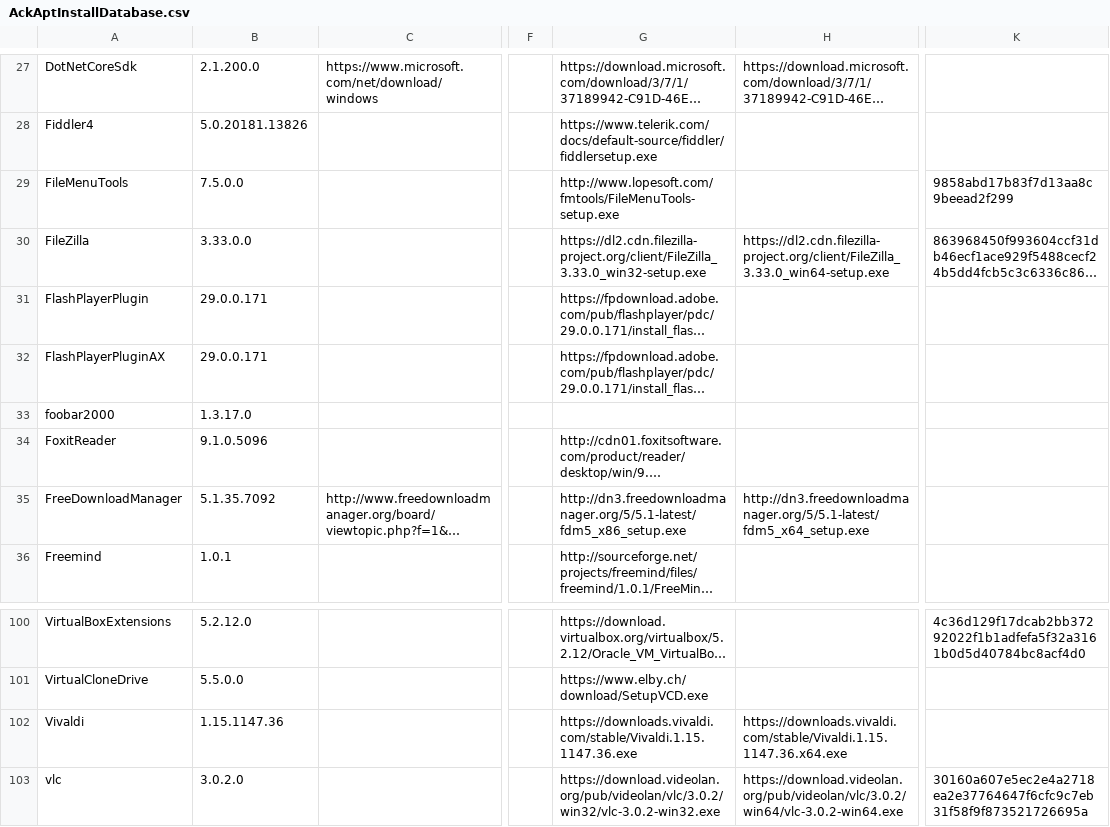
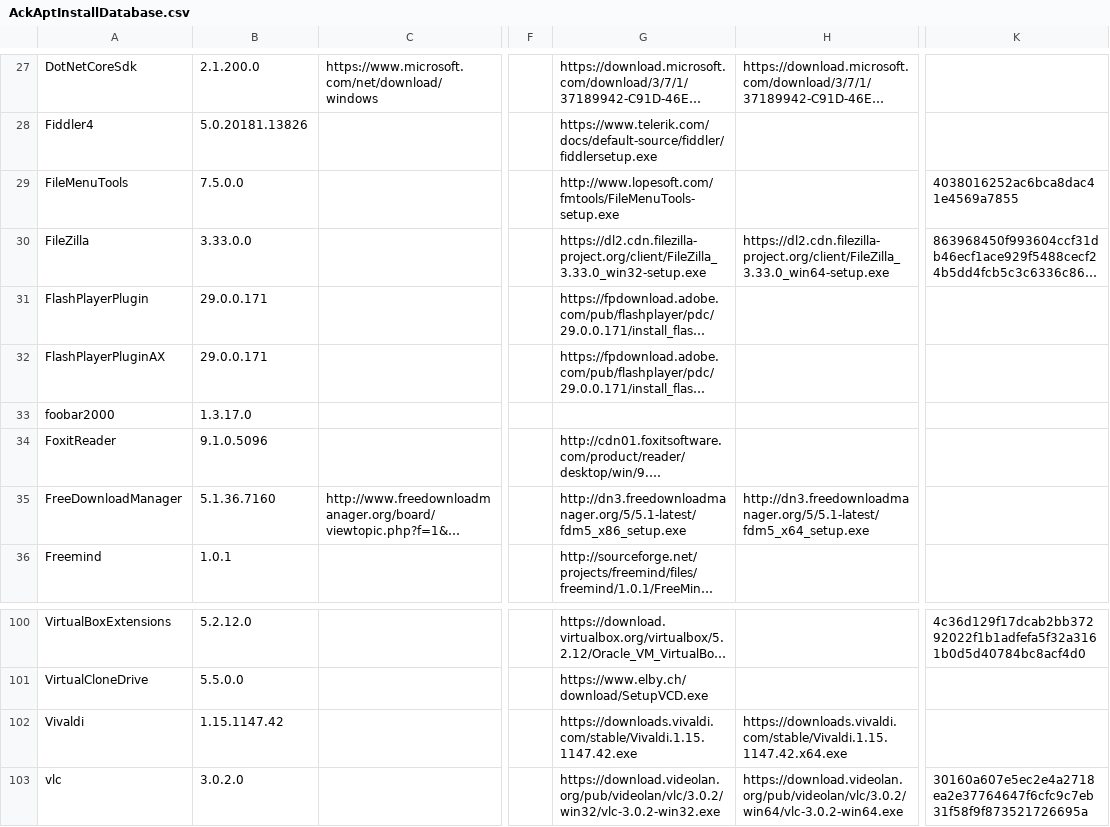
Before and after one commit to ackphht/ackphht.github.io, a CSV file: AckAptInstallDatabase.csv, drawn as a sheet; only a part is shown, gaps mark what is left out; long unchanged cells end in …; the diff names each change by its address in the sheet, - before the commit and + after, or states it on an @@ line.

Commit message:
AckApt: FreeDownloadManager 5.1.36, Vivaldi 1.15.1147.42; fix hash for FileMenuTools

```diff
--- a/AckAptInstallDatabase.csv
+++ b/AckAptInstallDatabase.csv
-K29: 9858abd17b83f7d13aa8c9beead2f299
+K29: 4038016252ac6bca8dac41e4569a7855
-B35: 5.1.35.7092
+B35: 5.1.36.7160
-B102: 1.15.1147.36
+B102: 1.15.1147.42
-G102: https://downloads.vivaldi.com/stable/Vivaldi.1.15.1147.36.exe
+G102: https://downloads.vivaldi.com/stable/Vivaldi.1.15.1147.42.exe
-H102: https://downloads.vivaldi.com/stable/Vivaldi.1.15.1147.36.x64.exe
+H102: https://downloads.vivaldi.com/stable/Vivaldi.1.15.1147.42.x64.exe
```
